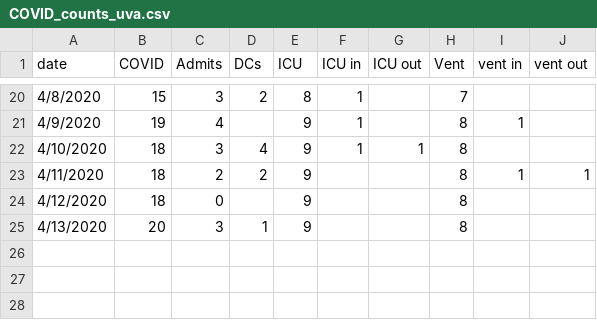
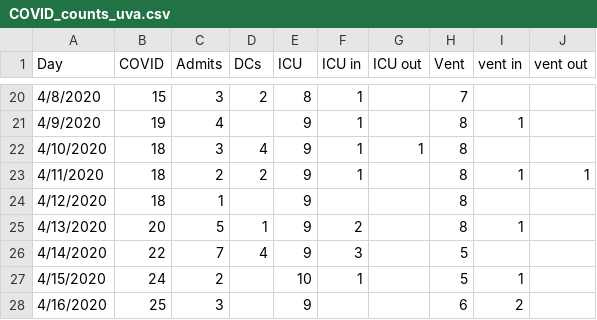
Before and after one commit to rplzzz/CovMitigation, a CSV file: data-raw/COVID_counts_uva.csv, drawn as a sheet; only a part is shown, gaps mark what is left out; the diff names each change by its address in the sheet, - before the commit and + after, or states it on an @@ line.

Commit message:
Update input data

```diff
--- a/data-raw/COVID_counts_uva.csv
+++ b/data-raw/COVID_counts_uva.csv
-A1: date
+A1: Day
-F23 (ICU in): (empty)
+F23 (ICU in): 1
-C24 (Admits): 0
+C24 (Admits): 1
-C25 (Admits): 3
+C25 (Admits): 5
-F25 (ICU in): (empty)
+F25 (ICU in): 2
-I25 (vent in): (empty)
+I25 (vent in): 1
+row 26: 4/14/2020 | 22 | 7 | 4 | 9 | 3 |  | 5
+row 27: 4/15/2020 | 24 | 2 |  | 10 | 1 |  | 5 | 1
+row 28: 4/16/2020 | 25 | 3 |  | 9 |  |  | 6 | 2
```
Also changed, not shown: data-raw/Virginia_Dept_Health_COVID_Data.csv, 5 other files.
